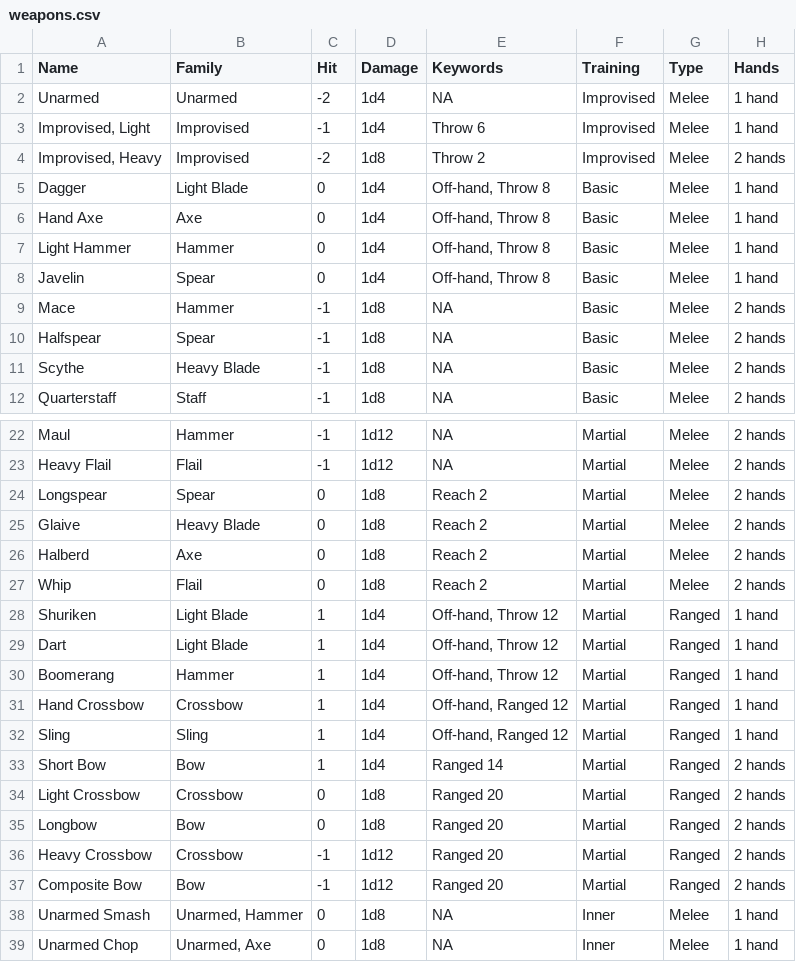
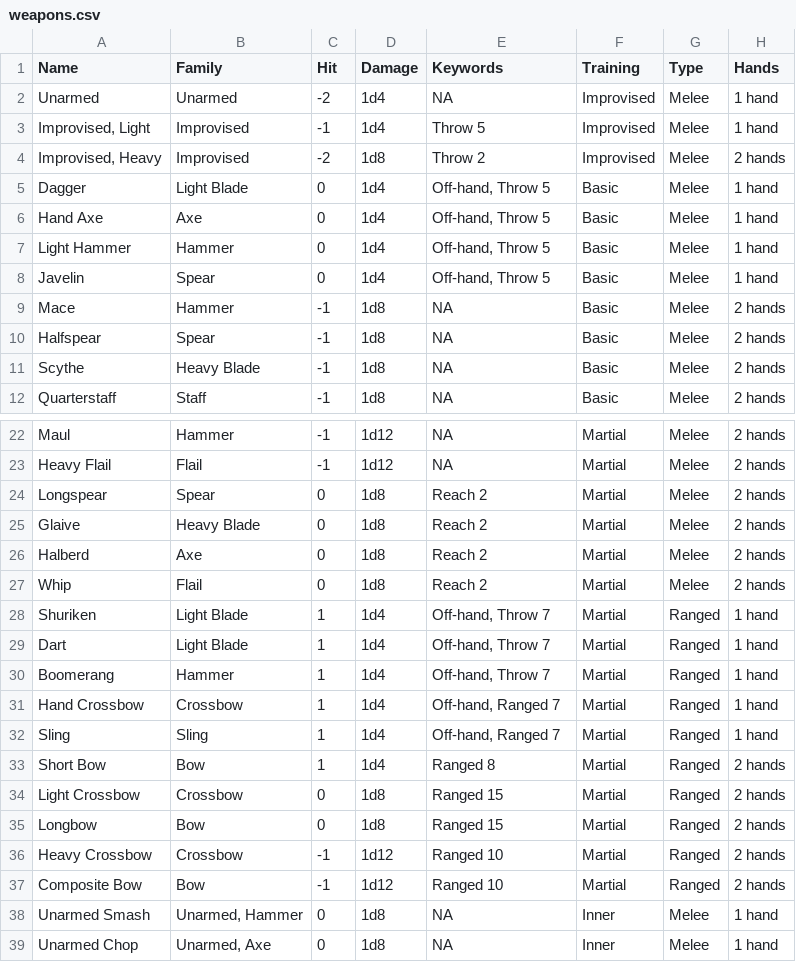
Before and after one commit to capelastegui/sfrpg, a CSV file: inst/raw/character_creation/weapons.csv, drawn as a sheet; only a part is shown, gaps mark what is left out.

```diff
--- a/inst/raw/character_creation/weapons.csv
+++ b/inst/raw/character_creation/weapons.csv
@@ -2,8 +2,8 @@ Name,Family,Hit,Damage,Keywords,Training,Type,Hands
 Unarmed,Unarmed,-2,1d4,NA,Improvised,Melee,1 hand
-"Improvised, Light",Improvised,-1,1d4,Throw 6,Improvised,Melee,1 hand
+"Improvised, Light",Improvised,-1,1d4,Throw 5,Improvised,Melee,1 hand
 "Improvised, Heavy",Improvised,-2,1d8,Throw 2,Improvised,Melee,2 hands
-Dagger,Light Blade,0,1d4,"Off-hand, Throw 8",Basic,Melee,1 hand
-Hand Axe,Axe,0,1d4,"Off-hand, Throw 8",Basic,Melee,1 hand
-Light Hammer,Hammer,0,1d4,"Off-hand, Throw 8",Basic,Melee,1 hand
-Javelin,Spear,0,1d4,"Off-hand, Throw 8",Basic,Melee,1 hand
+Dagger,Light Blade,0,1d4,"Off-hand, Throw 5",Basic,Melee,1 hand
+Hand Axe,Axe,0,1d4,"Off-hand, Throw 5",Basic,Melee,1 hand
+Light Hammer,Hammer,0,1d4,"Off-hand, Throw 5",Basic,Melee,1 hand
+Javelin,Spear,0,1d4,"Off-hand, Throw 5",Basic,Melee,1 hand
 Mace,Hammer,-1,1d8,NA,Basic,Melee,2 hands
@@ -27,12 +27,12 @@ Halberd,Axe,0,1d8,Reach 2,Martial,Melee,2 hands
 Whip,Flail,0,1d8,Reach 2,Martial,Melee,2 hands
-Shuriken,Light Blade,1,1d4,"Off-hand, Throw 12",Martial,Ranged,1 hand
-Dart,Light Blade,1,1d4,"Off-hand, Throw 12",Martial,Ranged,1 hand
-Boomerang,Hammer,1,1d4,"Off-hand, Throw 12",Martial,Ranged,1 hand
-Hand Crossbow,Crossbow,1,1d4,"Off-hand, Ranged 12",Martial,Ranged,1 hand
-Sling,Sling,1,1d4,"Off-hand, Ranged 12",Martial,Ranged,1 hand
-Short Bow,Bow,1,1d4,Ranged 14,Martial,Ranged,2 hands
-Light Crossbow,Crossbow,0,1d8,Ranged 20,Martial,Ranged,2 hands
-Longbow,Bow,0,1d8,Ranged 20,Martial,Ranged,2 hands
-Heavy Crossbow,Crossbow,-1,1d12,Ranged 20,Martial,Ranged,2 hands
-Composite Bow,Bow,-1,1d12,Ranged 20,Martial,Ranged,2 hands
+Shuriken,Light Blade,1,1d4,"Off-hand, Throw 7",Martial,Ranged,1 hand
+Dart,Light Blade,1,1d4,"Off-hand, Throw 7",Martial,Ranged,1 hand
+Boomerang,Hammer,1,1d4,"Off-hand, Throw 7",Martial,Ranged,1 hand
+Hand Crossbow,Crossbow,1,1d4,"Off-hand, Ranged 7",Martial,Ranged,1 hand
+Sling,Sling,1,1d4,"Off-hand, Ranged 7",Martial,Ranged,1 hand
+Short Bow,Bow,1,1d4,Ranged 8,Martial,Ranged,2 hands
+Light Crossbow,Crossbow,0,1d8,Ranged 15,Martial,Ranged,2 hands
+Longbow,Bow,0,1d8,Ranged 15,Martial,Ranged,2 hands
+Heavy Crossbow,Crossbow,-1,1d12,Ranged 10,Martial,Ranged,2 hands
+Composite Bow,Bow,-1,1d12,Ranged 10,Martial,Ranged,2 hands
 Unarmed Smash,"Unarmed, Hammer",0,1d8,NA,Inner,Melee,1 hand
```
Also changed, not shown: 3 other files.
